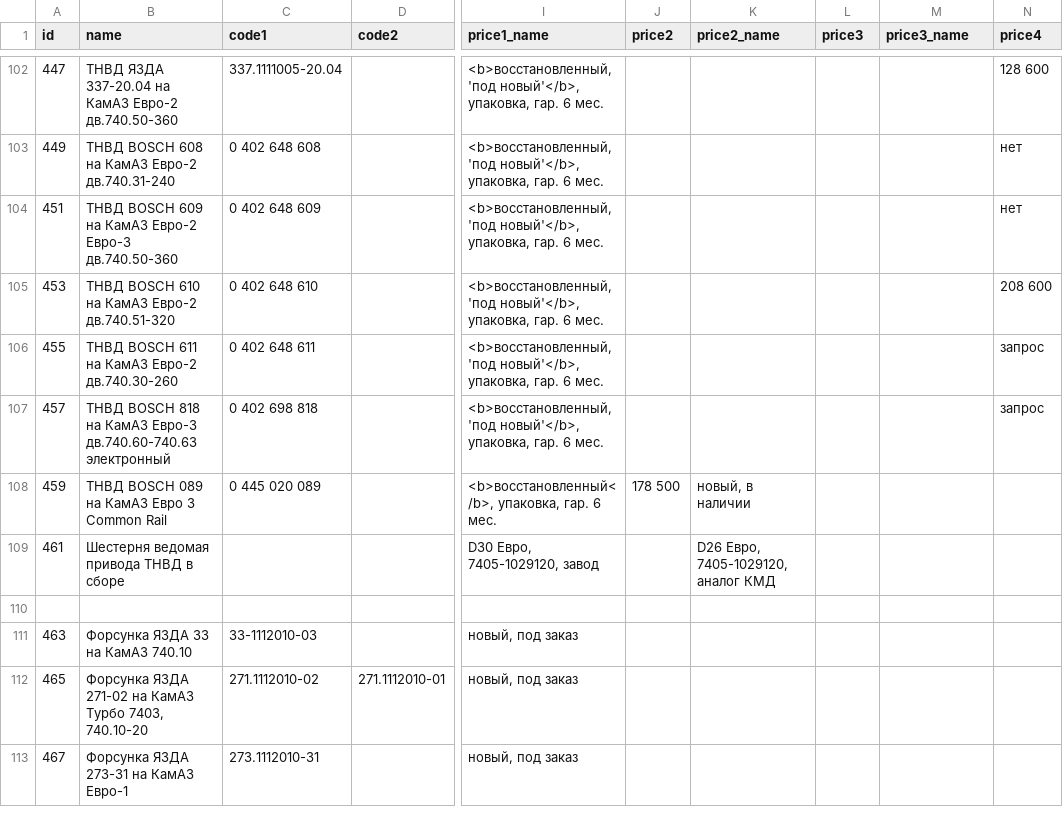
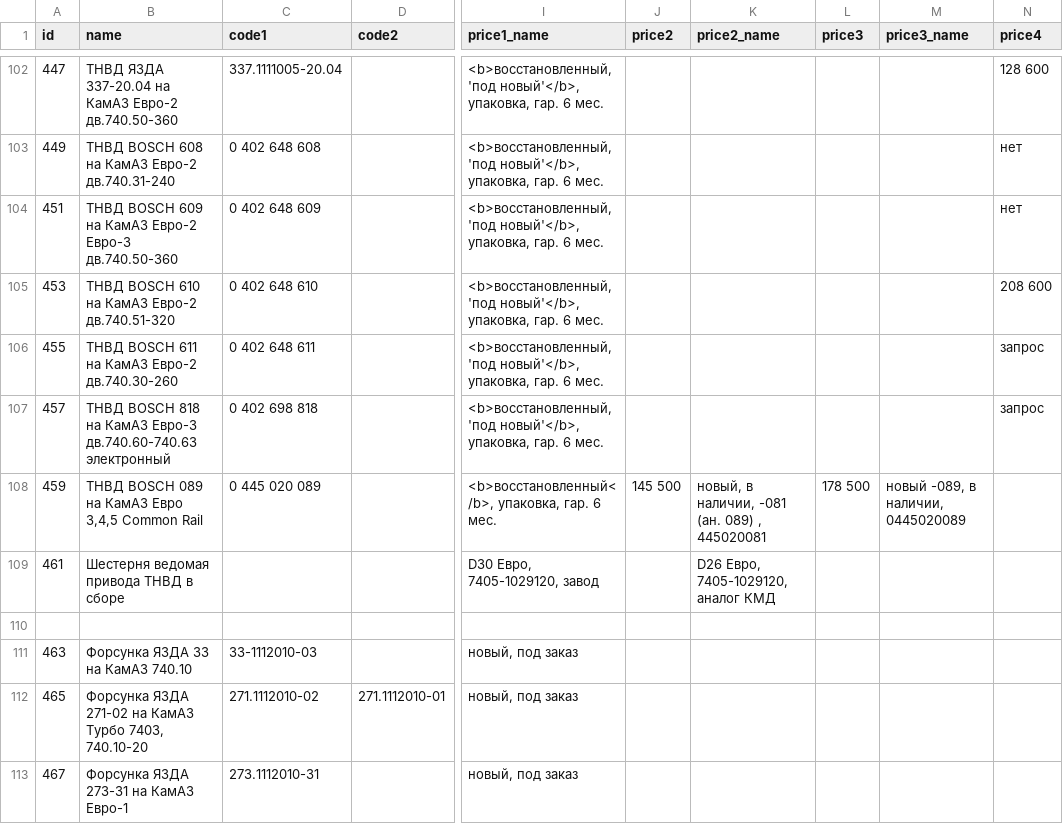
Before and after one commit to reesly/zap-kam, a TSV file: data/dvig_zap.tsv, drawn as a sheet; only a part is shown, gaps mark what is left out; the diff names each change by its address in the sheet, - before the commit and + after, or states it on an @@ line.

```diff
--- a/data/dvig_zap.tsv
+++ b/data/dvig_zap.tsv
-B108 (name): ТНВД ВОSСН 089 на КамАЗ Евро 3 Cоmmon Rail
+B108 (name): ТНВД ВОSСН 089 на КамАЗ Евро 3,4,5 Cоmmon Rail
-J108 (price2): 178 500
+J108 (price2): 145 500
-K108 (price2_name): новый, в наличии
+K108 (price2_name): новый, в наличии, -081 (ан. 089) , 445020081
-L108 (price3): (empty)
+L108 (price3): 178 500
-M108 (price3_name): (empty)
+M108 (price3_name): новый -089, в наличии, 0445020089
```
Also changed, not shown: data/agregaty.tsv.
